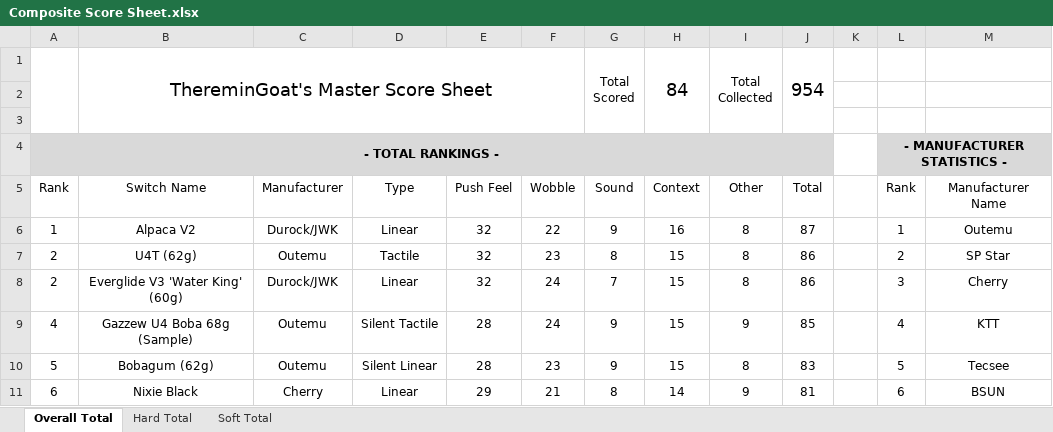
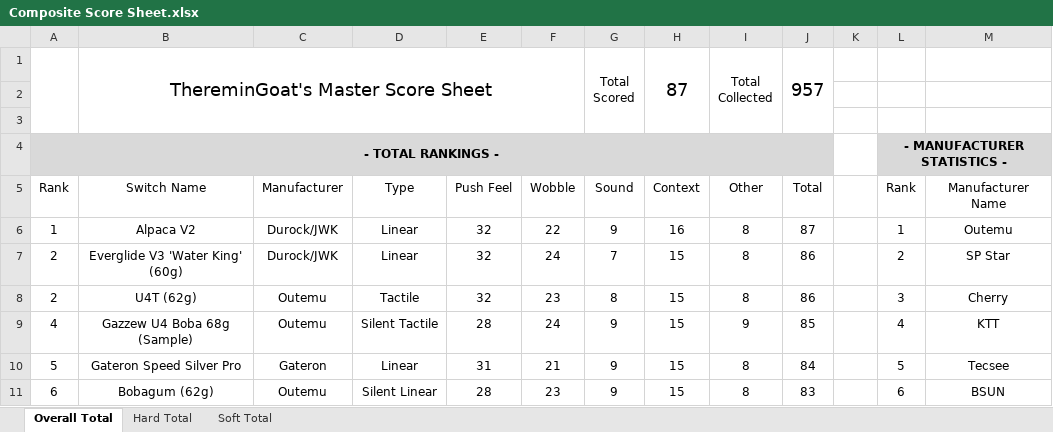
Before and after one commit to ThereminGoat/switch-scores, an Excel workbook: Composite Score Sheet.xlsx, sheet Overall Total, drawn as a sheet; only a part is shown; values as stored, in another font and other column widths than the file's, no borders; charts and pictures not drawn; the diff covers the shown part only; the diff names each change by its address in the sheet, - before the commit and + after, or states it on an @@ line.

```diff
--- a/Composite Score Sheet.xlsx (sheet Overall Total)
+++ b/Composite Score Sheet.xlsx (sheet Overall Total)
-H1: 84
+H1: 87
-J1: 954
+J1: 957
-B7: U4T (62g)
+B7: Everglide V3 'Water King' (60g)
-C7: Outemu
+C7: Durock/JWK
-D7: Tactile
+D7: Linear
-F7: 23
+F7: 24
-G7: 8
+G7: 7
-B8: Everglide V3 'Water King' (60g)
+B8: U4T (62g)
-C8: Durock/JWK
+C8: Outemu
-D8: Linear
+D8: Tactile
-F8: 24
+F8: 23
-G8: 7
+G8: 8
-B10: Bobagum (62g)
+B10: Gateron Speed Silver Pro
-C10: Outemu
+C10: Gateron
-D10: Silent Linear
+D10: Linear
-E10: 28
+E10: 31
-F10: 23
+F10: 21
-J10: 83
+J10: 84
-B11: Nixie Black
+B11: Bobagum (62g)
-C11: Cherry
+C11: Outemu
-D11: Linear
+D11: Silent Linear
-E11: 29
+E11: 28
-F11: 21
+F11: 23
-G11: 8
+G11: 9
-H11: 14
+H11: 15
-I11: 9
+I11: 8
-J11: 81
+J11: 83
```
Also changed, not shown: other rows of this sheet, sheet Hard Total, sheet Soft Total, formulas that keep their value, 6 other files.
